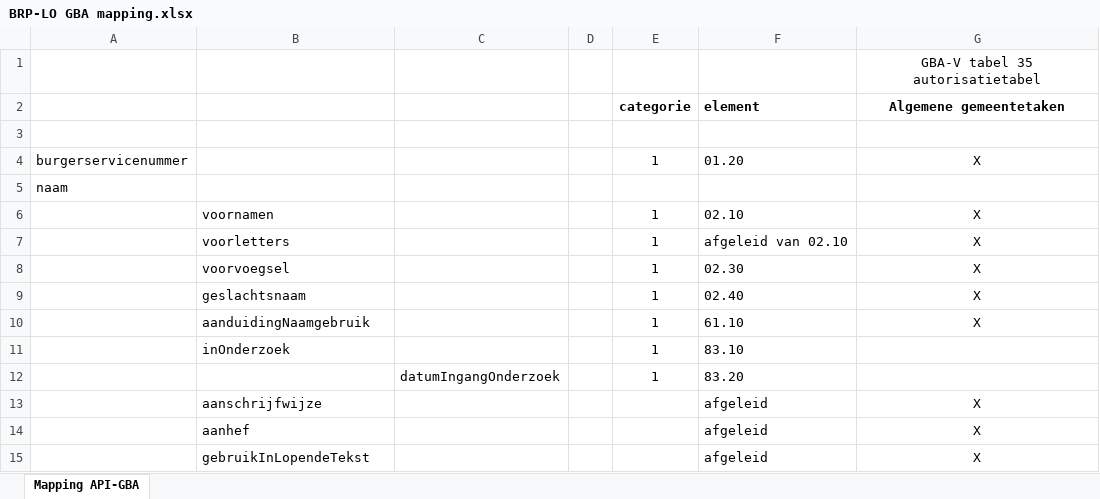
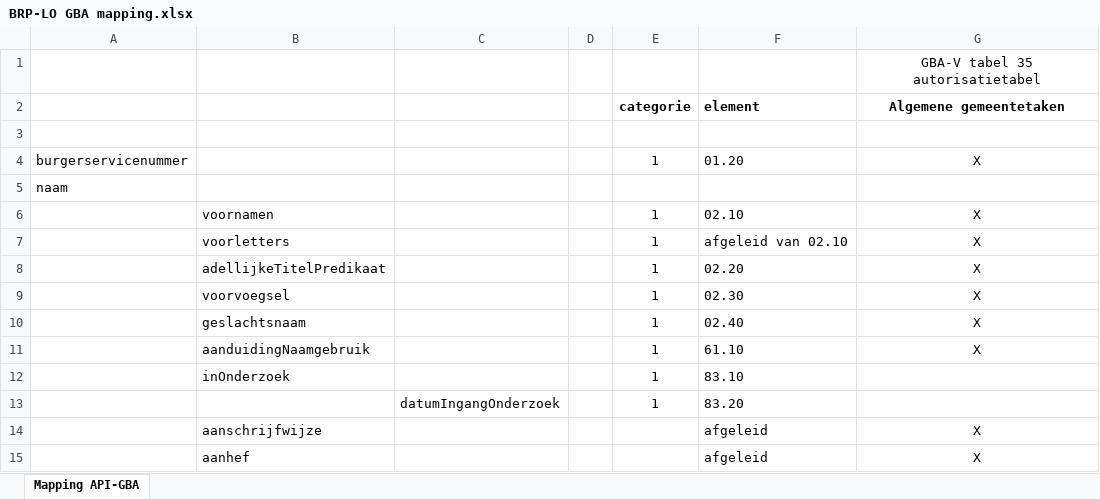
Before and after one commit to BRP-API/Haal-Centraal-BRP-bevragen, an Excel workbook: docs/BRP-LO GBA mapping.xlsx, sheet Mapping API-GBA, drawn as a sheet; only a part is shown; the shorter side is filled out with more unchanged rows; values as stored, in another font and other column widths than the file's, no borders; the diff names each change by its address in the sheet, - before the commit and + after, or states it on an @@ line.

Commit message:
adellijkeTitelPredikaat toegevoegd aan mapping

```diff
--- a/docs/BRP-LO GBA mapping.xlsx (sheet Mapping API-GBA)
+++ b/docs/BRP-LO GBA mapping.xlsx (sheet Mapping API-GBA)
+row 8:  | adellijkeTitelPredikaat |  |  | 1 | 02.20 | X
```
